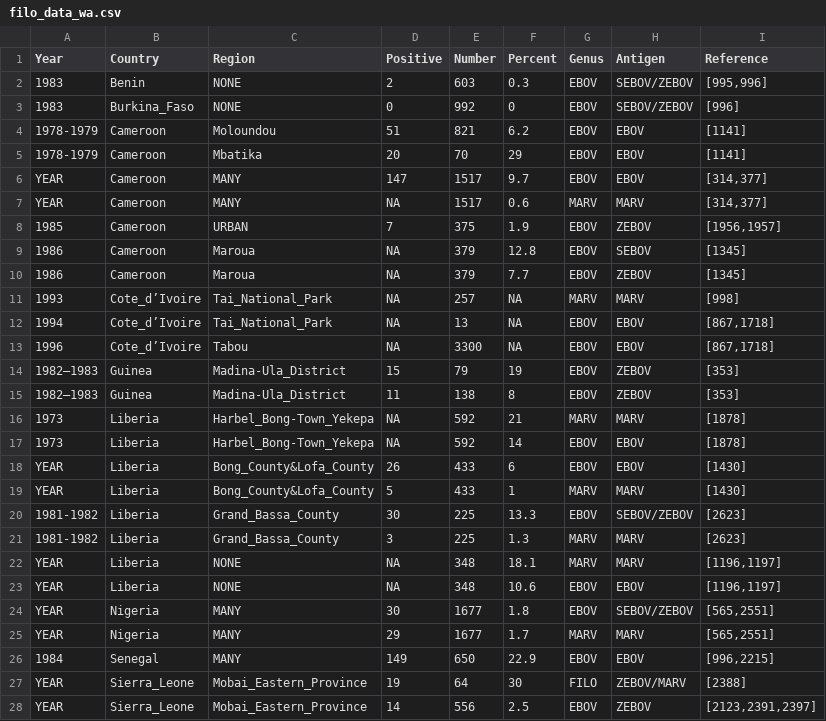
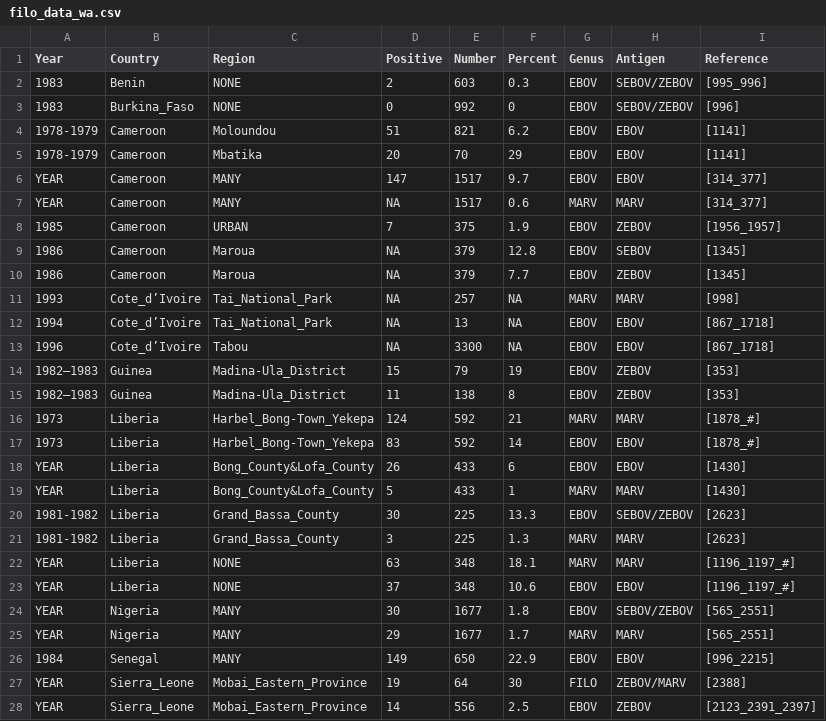
Before and after one commit to dtsh2/ebov, a CSV file: filo_data_wa.csv, drawn as a sheet; only a part is shown; the diff covers the shown part only.

```diff
--- a/filo_data_wa.csv
+++ b/filo_data_wa.csv
@@ -1,3 +1,3 @@
 Year,Country,Region,Positive,Number,Percent,Genus,Antigen,Reference
-1983,Benin,NONE,2,603,0.3,EBOV,SEBOV/ZEBOV,"[995,996]"
+1983,Benin,NONE,2,603,0.3,EBOV,SEBOV/ZEBOV,[995_996]
 1983,Burkina_Faso,NONE,0,992,0,EBOV,SEBOV/ZEBOV,[996]
@@ -5,5 +5,5 @@ Year,Country,Region,Positive,Number,Percent,Genus,Antigen,Reference
 1978-1979,Cameroon,Mbatika,20,70,29,EBOV,EBOV,[1141]
-YEAR,Cameroon,MANY,147,1517,9.7,EBOV,EBOV,"[314,377]"
-YEAR,Cameroon,MANY,NA,1517,0.6,MARV,MARV,"[314,377]"
-1985,Cameroon,URBAN,7,375,1.9,EBOV,ZEBOV,"[1956,1957]"
+YEAR,Cameroon,MANY,147,1517,9.7,EBOV,EBOV,[314_377]
+YEAR,Cameroon,MANY,NA,1517,0.6,MARV,MARV,[314_377]
+1985,Cameroon,URBAN,7,375,1.9,EBOV,ZEBOV,[1956_1957]
 1986,Cameroon,Maroua,NA,379,12.8,EBOV,SEBOV,[1345]
@@ -11,8 +11,8 @@ YEAR,Cameroon,MANY,NA,1517,0.6,MARV,MARV,"[314,377]"
 1993,Cote_d’Ivoire,Tai_National_Park,NA,257,NA,MARV,MARV,[998]
-1994,Cote_d’Ivoire,Tai_National_Park,NA,13,NA,EBOV,EBOV,"[867,1718]"
-1996,Cote_d’Ivoire,Tabou,NA,3300,NA,EBOV,EBOV,"[867,1718]"
+1994,Cote_d’Ivoire,Tai_National_Park,NA,13,NA,EBOV,EBOV,[867_1718]
+1996,Cote_d’Ivoire,Tabou,NA,3300,NA,EBOV,EBOV,[867_1718]
 1982–1983,Guinea,Madina-Ula_District,15,79,19,EBOV,ZEBOV,[353]
 1982–1983,Guinea,Madina-Ula_District,11,138,8,EBOV,ZEBOV,[353]
-1973,Liberia,Harbel_Bong-Town_Yekepa,NA,592,21,MARV,MARV,[1878]
-1973,Liberia,Harbel_Bong-Town_Yekepa,NA,592,14,EBOV,EBOV,[1878]
+1973,Liberia,Harbel_Bong-Town_Yekepa,124,592,21,MARV,MARV,[1878_#]
+1973,Liberia,Harbel_Bong-Town_Yekepa,83,592,14,EBOV,EBOV,[1878_#]
 YEAR,Liberia,Bong_County&Lofa_County,26,433,6,EBOV,EBOV,[1430]
@@ -21,8 +21,8 @@ YEAR,Liberia,Bong_County&Lofa_County,5,433,1,MARV,MARV,[1430]
 1981-1982,Liberia,Grand_Bassa_County,3,225,1.3,MARV,MARV,[2623]
-YEAR,Liberia,NONE,NA,348,18.1,MARV,MARV,"[1196,1197]"
-YEAR,Liberia,NONE,NA,348,10.6,EBOV,EBOV,"[1196,1197]"
-YEAR,Nigeria,MANY,30,1677,1.8,EBOV,SEBOV/ZEBOV,"[565,2551]"
-YEAR,Nigeria,MANY,29,1677,1.7,MARV,MARV,"[565,2551]"
-1984,Senegal,MANY,149,650,22.9,EBOV,EBOV,"[996,2215]"
+YEAR,Liberia,NONE,63,348,18.1,MARV,MARV,[1196_1197_#]
+YEAR,Liberia,NONE,37,348,10.6,EBOV,EBOV,[1196_1197_#]
+YEAR,Nigeria,MANY,30,1677,1.8,EBOV,SEBOV/ZEBOV,[565_2551]
+YEAR,Nigeria,MANY,29,1677,1.7,MARV,MARV,[565_2551]
+1984,Senegal,MANY,149,650,22.9,EBOV,EBOV,[996_2215]
 YEAR,Sierra_Leone,Mobai_Eastern_Province,19,64,30,FILO,ZEBOV/MARV,[2388]
-YEAR,Sierra_Leone,Mobai_Eastern_Province,14,556,2.5,EBOV,ZEBOV,"[2123,2391,2397]"
+YEAR,Sierra_Leone,Mobai_Eastern_Province,14,556,2.5,EBOV,ZEBOV,[2123_2391_2397]
```
Also changed, not shown: 3 edited cells elsewhere in this file, 5 other files.
